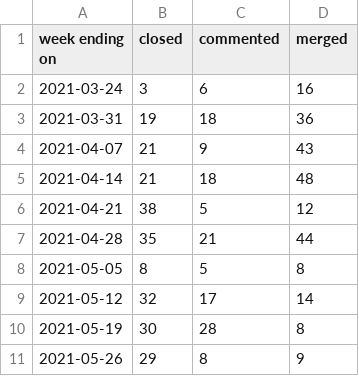
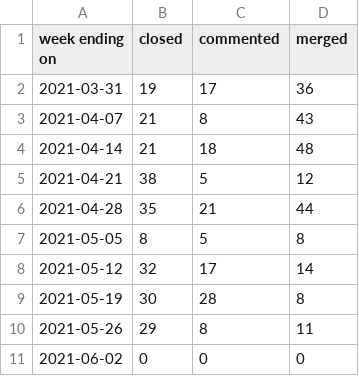
Before and after one commit to daianamezdrea/community_management, a CSV file: docs/pr_work_done.csv, drawn as a sheet.

```diff
--- a/docs/pr_work_done.csv
+++ b/docs/pr_work_done.csv
@@ -1,5 +1,4 @@
 week ending on,closed,commented,merged
-2021-03-24,3,6,16
-2021-03-31,19,18,36
-2021-04-07,21,9,43
+2021-03-31,19,17,36
+2021-04-07,21,8,43
 2021-04-14,21,18,48
@@ -10,2 +9,3 @@ week ending on,closed,commented,merged
 2021-05-19,30,28,8
-2021-05-26,29,8,9
+2021-05-26,29,8,11
+2021-06-02,0,0,0
```
Also changed, not shown: created_per_day.csv, docs/created_per_day.csv, 24 other files.
